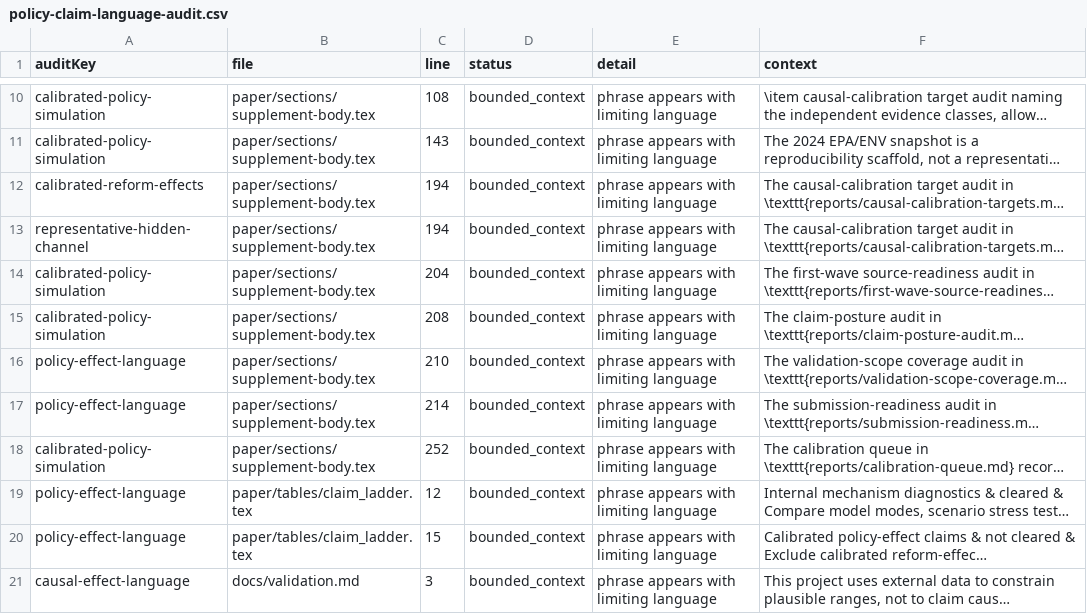
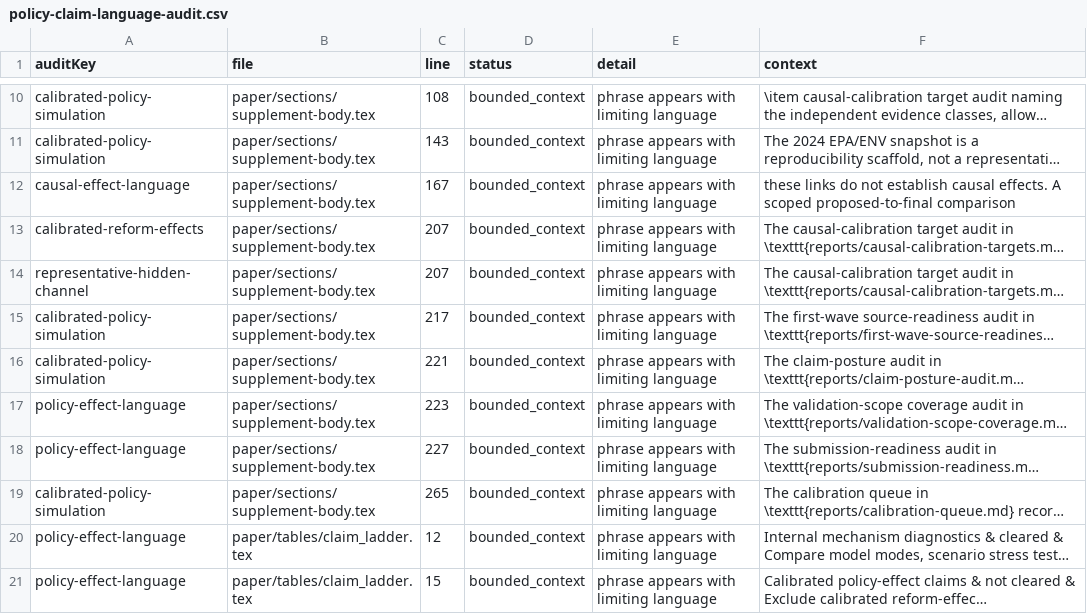
Before and after one commit to Jacoba1100254352/lobby-capture-simulator, a CSV file: reports/policy-claim-language-audit.csv, drawn as a sheet; only a part is shown, gaps mark what is left out; the shorter side is filled out with more unchanged rows; long unchanged cells end in …; addresses are those after the commit; the diff names each change by its address in the sheet, - before the commit and + after, or states it on an @@ line.

```diff
--- a/reports/policy-claim-language-audit.csv
+++ b/reports/policy-claim-language-audit.csv
+row 12: causal-effect-language | paper/sections/supplement-body.tex | 167 | bounded_context | phrase appears with limiting language | these links do not establish causal effects. A scoped proposed-to-final comparison
-C13:C14 (line): 194
+C13:C14 (line): 207
-C15 (line): 204
+C15 (line): 217
-C16 (line): 208
+C16 (line): 221
-C17 (line): 210
+C17 (line): 223
-C18 (line): 214
+C18 (line): 227
-C19 (line): 252
+C19 (line): 265
```
Also changed, not shown: reports/doi-deposit-readiness.csv, reports/empirical-expansion-audit.csv, 19 other files.
